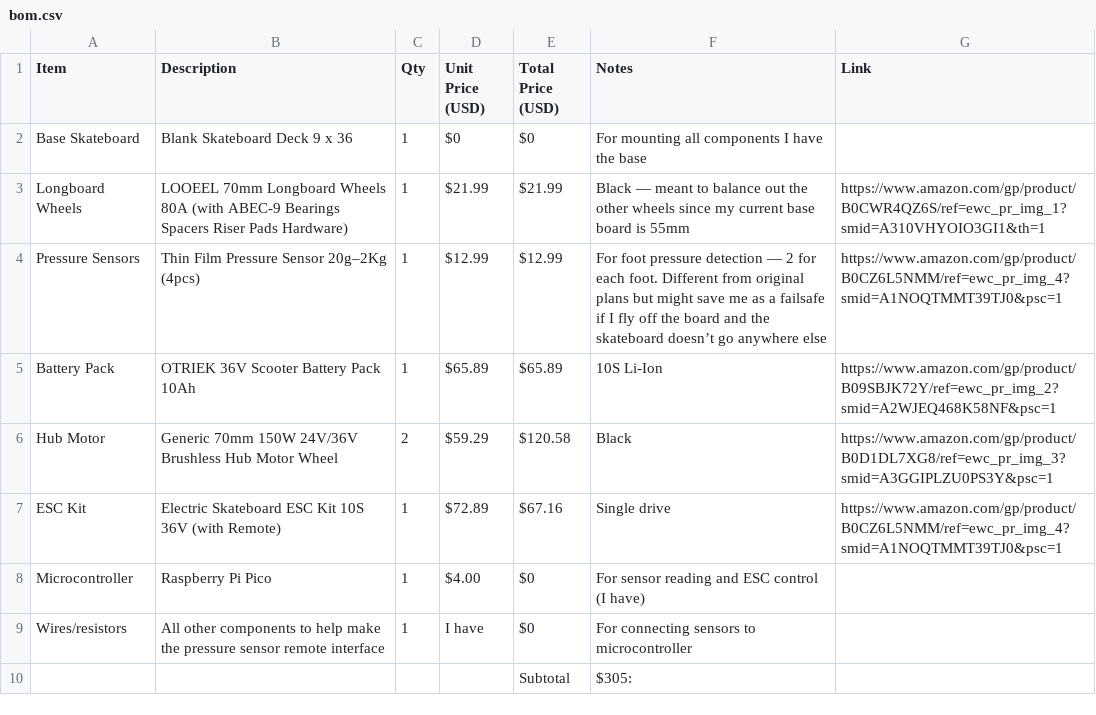
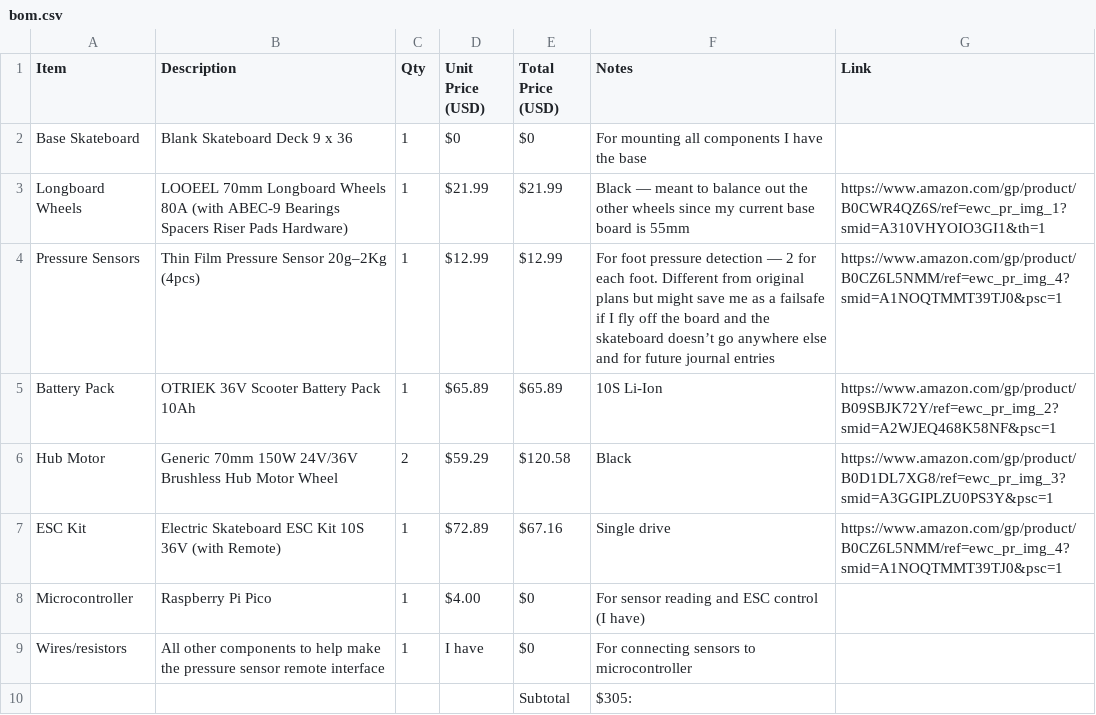
Before and after one commit to YashasSingh/Highway-skateboard, a CSV file: bom.csv, drawn as a sheet; the diff names each change by its address in the sheet, - before the commit and + after, or states it on an @@ line.

Commit message:
Add files via upload

```diff
--- a/bom.csv
+++ b/bom.csv
-F4 (Notes): …anywhere else
+F4 (Notes): …anywhere else and for future journal entries
```
